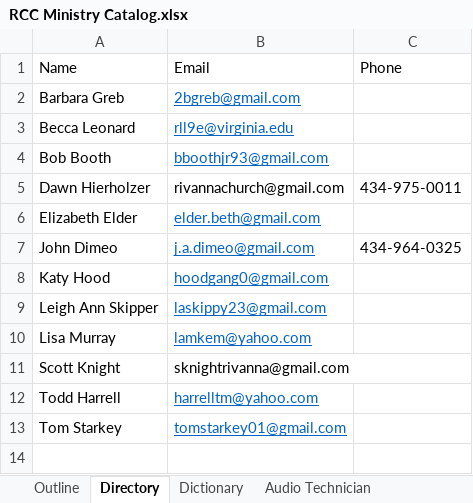
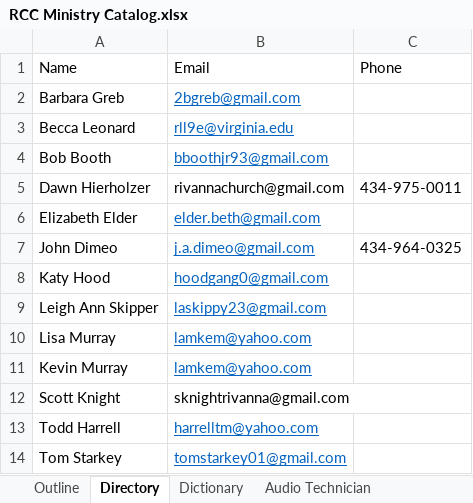
Before and after one commit to jdimeo/rcc-utils, an Excel workbook: rcc-ministry-catalog/src/main/resources/RCC Ministry Catalog.xlsx, sheet Directory, drawn as a sheet; values as stored, in another font and other column widths than the file's, no borders; table styles not drawn; the diff names each change by its address in the sheet, - before the commit and + after, or states it on an @@ line.

```diff
--- a/rcc-ministry-catalog/src/main/resources/RCC Ministry Catalog.xlsx (sheet Directory)
+++ b/rcc-ministry-catalog/src/main/resources/RCC Ministry Catalog.xlsx (sheet Directory)
+row 11: Kevin Murray | lamkem@yahoo.com
```
Also changed, not shown: sheet Dictionary, sheet Outline, 6 other files.
